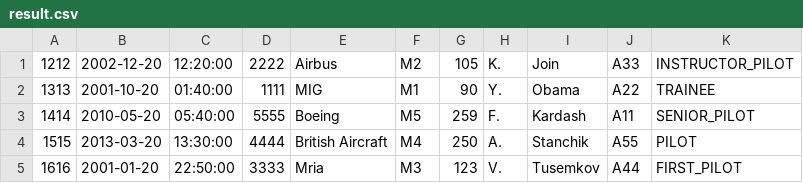
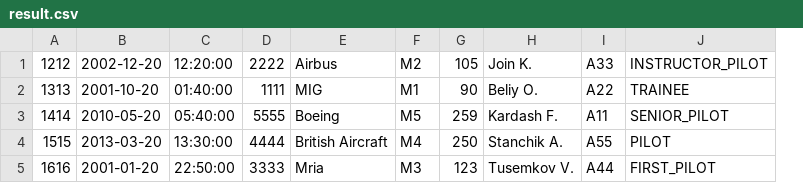
Before and after one commit to Semyon97/AirportFinal, a CSV file: result/result.csv, drawn as a sheet; removed rows and columns are numbered as before the commit, all else as after; the diff names each change by its address in the sheet, - before the commit and + after, or states it on an @@ line.

```diff
--- a/result/result.csv
+++ b/result/result.csv
-column H, rows 1-5: K. | Y. | F. | A. | V.
-column I, rows 1-5: Join | Obama | Kardash | Stanchik | Tusemkov
+column H, rows 1-5: Join K. | Beliy O. | Kardash F. | Stanchik A. | Tusemkov V.
```
Also changed, not shown: 4 other files.
